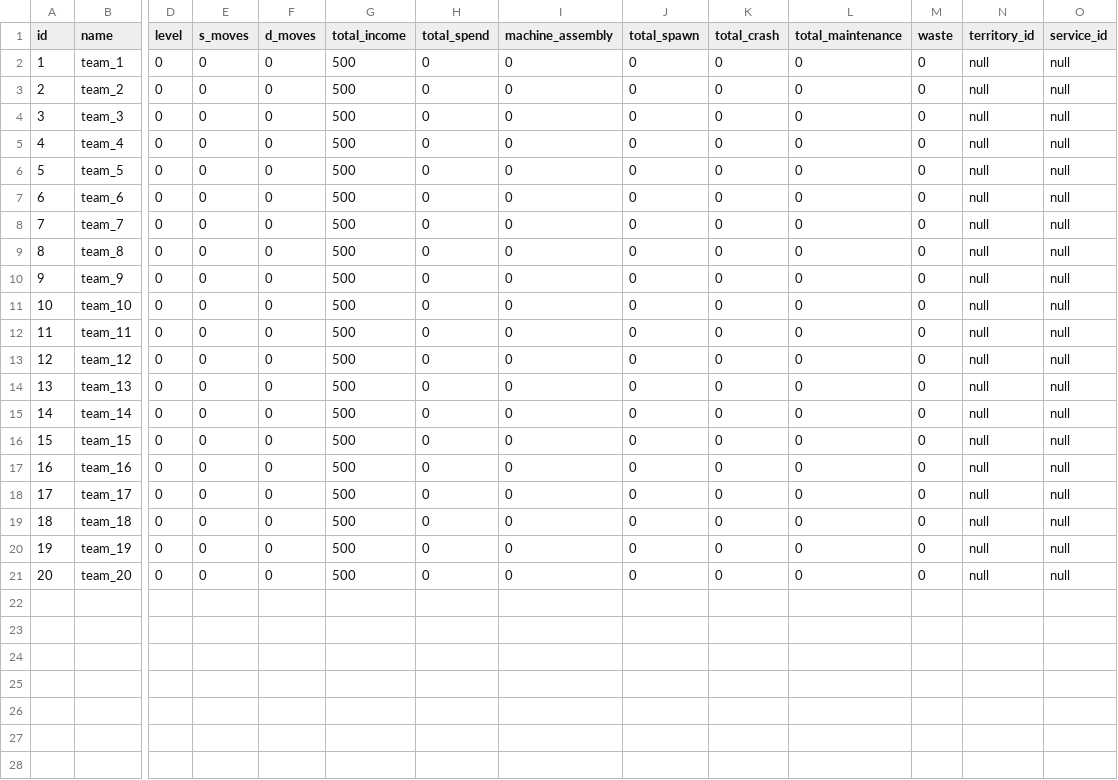
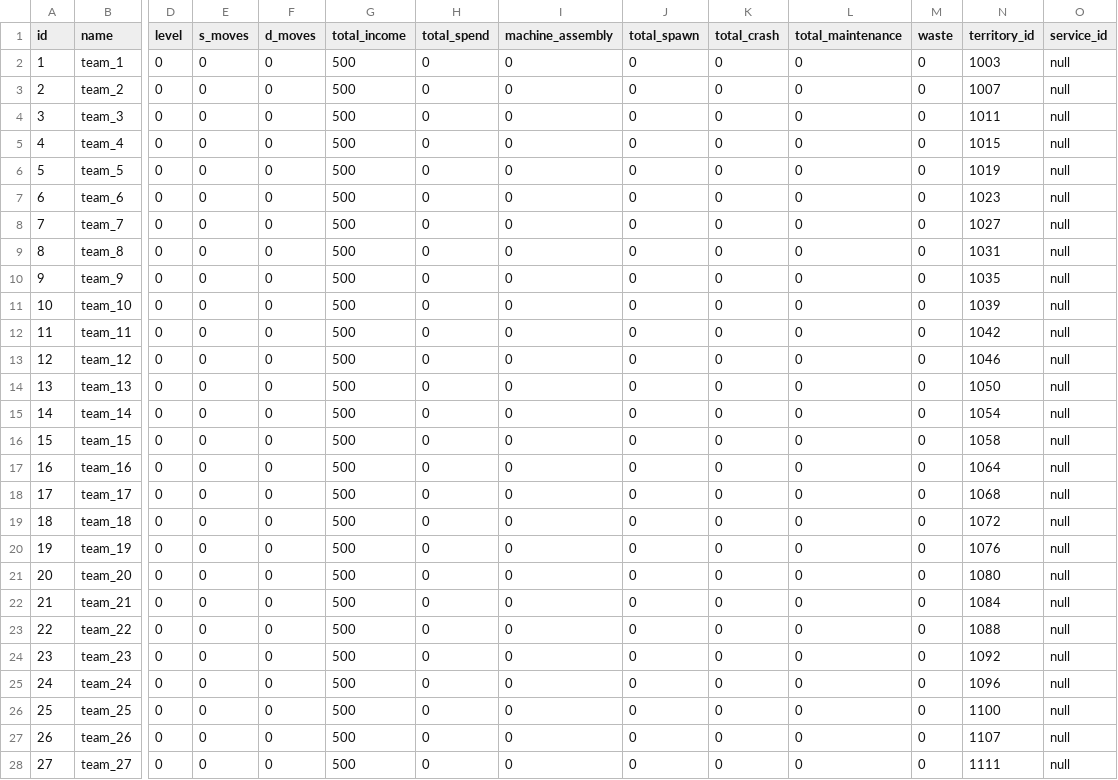
Before and after one commit to Theofilusarifin/Gamebes_IGXXX, a CSV file: database/data/7-teams.csv, drawn as a sheet; only a part is shown, gaps mark what is left out; rows hold the shown columns only; the diff covers the shown part only; the diff names each change by its address in the sheet, - before the commit and + after, or states it on an @@ line.

```diff
--- a/database/data/7-teams.csv
+++ b/database/data/7-teams.csv
-N2 (territory_id): null
+N2 (territory_id): 1003
-N3 (territory_id): null
+N3 (territory_id): 1007
-N4 (territory_id): null
+N4 (territory_id): 1011
-N5 (territory_id): null
+N5 (territory_id): 1015
-N6 (territory_id): null
+N6 (territory_id): 1019
-N7 (territory_id): null
+N7 (territory_id): 1023
-N8 (territory_id): null
+N8 (territory_id): 1027
-N9 (territory_id): null
+N9 (territory_id): 1031
-N10 (territory_id): null
+N10 (territory_id): 1035
-N11 (territory_id): null
+N11 (territory_id): 1039
-N12 (territory_id): null
+N12 (territory_id): 1042
-N13 (territory_id): null
+N13 (territory_id): 1046
-N14 (territory_id): null
+N14 (territory_id): 1050
-N15 (territory_id): null
+N15 (territory_id): 1054
-N16 (territory_id): null
+N16 (territory_id): 1058
-N17 (territory_id): null
+N17 (territory_id): 1064
-N18 (territory_id): null
+N18 (territory_id): 1068
-N19 (territory_id): null
+N19 (territory_id): 1072
-N20 (territory_id): null
+N20 (territory_id): 1076
-N21 (territory_id): null
+N21 (territory_id): 1080
+row 22: 21 | team_21 | 0 | 0 | 0 | 500 | 0 | 0 | 0 | 0 | 0 | 0 | 1084 | null
+row 23: 22 | team_22 | 0 | 0 | 0 | 500 | 0 | 0 | 0 | 0 | 0 | 0 | 1088 | null
+row 24: 23 | team_23 | 0 | 0 | 0 | 500 | 0 | 0 | 0 | 0 | 0 | 0 | 1092 | null
+row 25: 24 | team_24 | 0 | 0 | 0 | 500 | 0 | 0 | 0 | 0 | 0 | 0 | 1096 | null
+row 26: 25 | team_25 | 0 | 0 | 0 | 500 | 0 | 0 | 0 | 0 | 0 | 0 | 1100 | null
+row 27: 26 | team_26 | 0 | 0 | 0 | 500 | 0 | 0 | 0 | 0 | 0 | 0 | 1107 | null
+row 28: 27 | team_27 | 0 | 0 | 0 | 500 | 0 | 0 | 0 | 0 | 0 | 0 | 1111 | null
```
Also changed, not shown: 3 added rows elsewhere in this file, database/data/8-users.csv.
